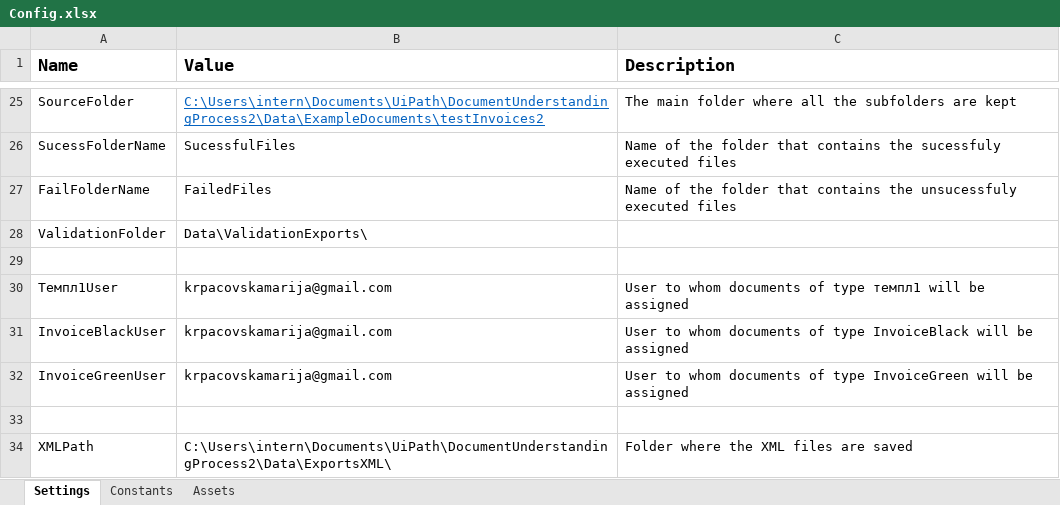
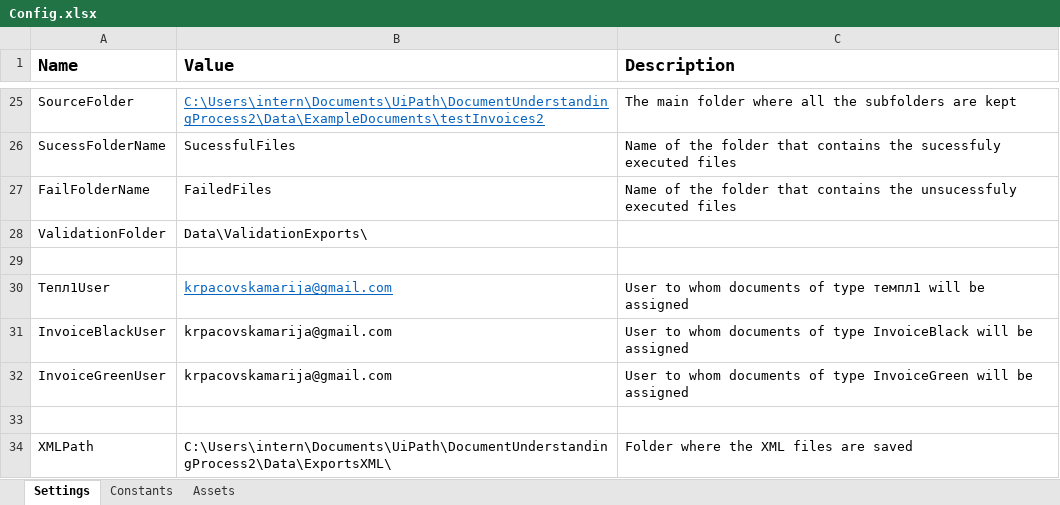
Before and after one commit to MarijaKrpacovska/InvoiceProcessing, an Excel workbook: Data/Config.xlsx, sheet Settings, drawn as a sheet; only a part is shown, gaps mark what is left out; values as stored, in another font and other column widths than the file's, no borders; the diff names each change by its address in the sheet, - before the commit and + after, or states it on an @@ line.

```diff
--- a/Data/Config.xlsx (sheet Settings)
+++ b/Data/Config.xlsx (sheet Settings)
-A30 (Name): Темпл1User
+A30 (Name): Тепл1User
@@ B30 underline: off → on, text colour: black → #0563C1 @@
```
Also changed, not shown: sheet Assets, 4 other files.
